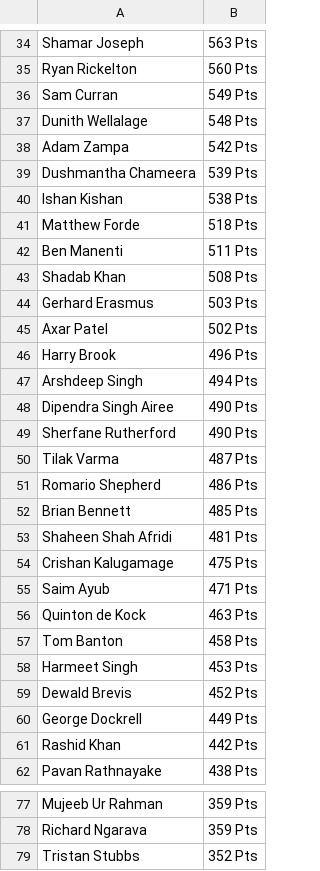
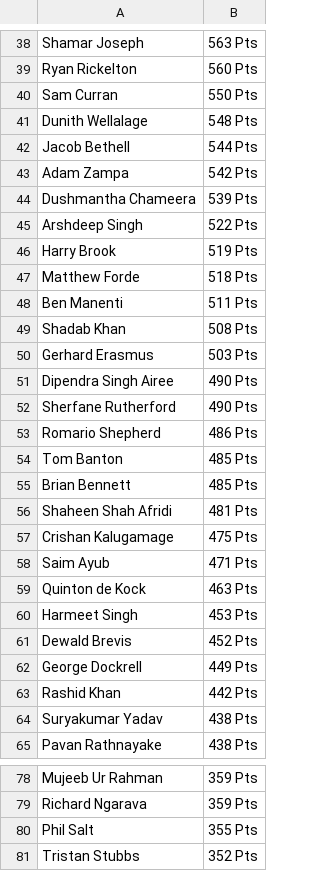
Before and after one commit to sanjeev-murthy/2026-T20-WC-Auction, a CSV file: points_calc/players_total_points.csv, drawn as a sheet; only a part is shown, gaps mark what is left out; the diff covers the shown part only.

```diff
--- a/points_calc/players_total_points.csv
+++ b/points_calc/players_total_points.csv
@@ -35,7 +39,9 @@ Shamar Joseph,563 Pts
 Ryan Rickelton,560 Pts
-Sam Curran,549 Pts
+Sam Curran,550 Pts
 Dunith Wellalage,548 Pts
+Jacob Bethell,544 Pts
 Adam Zampa,542 Pts
 Dushmantha Chameera,539 Pts
-Ishan Kishan,538 Pts
+Arshdeep Singh,522 Pts
+Harry Brook,519 Pts
 Matthew Forde,518 Pts
@@ -44,9 +50,6 @@ Shadab Khan,508 Pts
 Gerhard Erasmus,503 Pts
-Axar Patel,502 Pts
-Harry Brook,496 Pts
-Arshdeep Singh,494 Pts
 Dipendra Singh Airee,490 Pts
 Sherfane Rutherford,490 Pts
-Tilak Varma,487 Pts
 Romario Shepherd,486 Pts
+Tom Banton,485 Pts
 Brian Bennett,485 Pts
@@ -56,3 +59,2 @@ Saim Ayub,471 Pts
 Quinton de Kock,463 Pts
-Tom Banton,458 Pts
 Harmeet Singh,453 Pts
@@ -61,2 +63,3 @@ George Dockrell,449 Pts
 Rashid Khan,442 Pts
+Suryakumar Yadav,438 Pts
 Pavan Rathnayake,438 Pts
@@ -78,2 +79,3 @@ Mujeeb Ur Rahman,359 Pts
 Richard Ngarava,359 Pts
+Phil Salt,355 Pts
 Tristan Stubbs,352 Pts
```
Also changed, not shown: 13 added rows, 13 removed rows and 2 edited cells elsewhere in this file, 3 other files.
